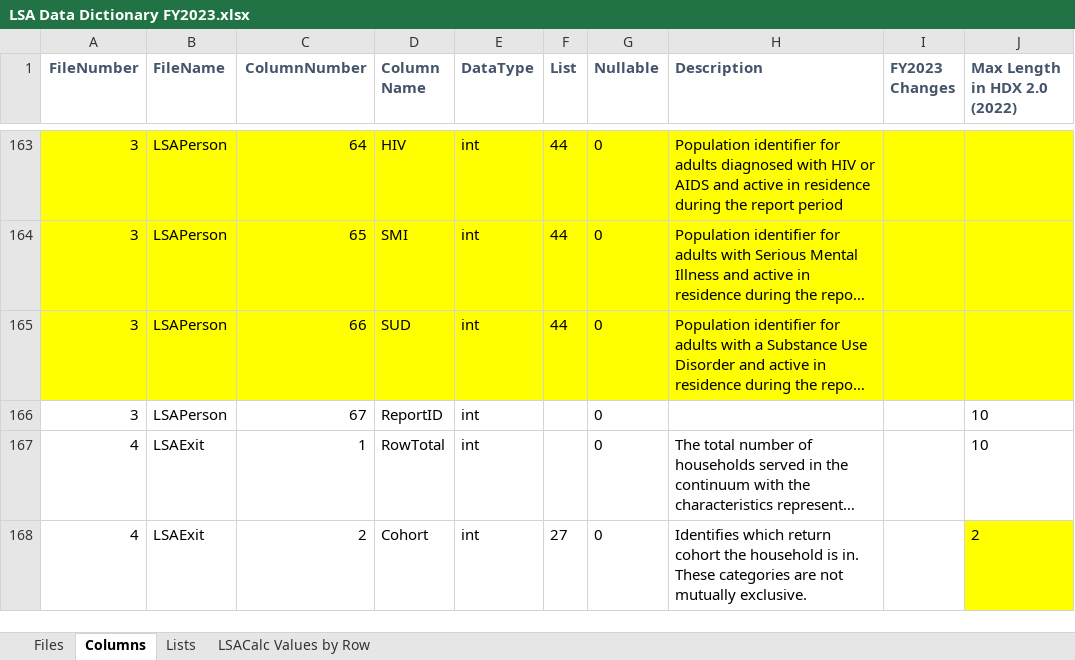
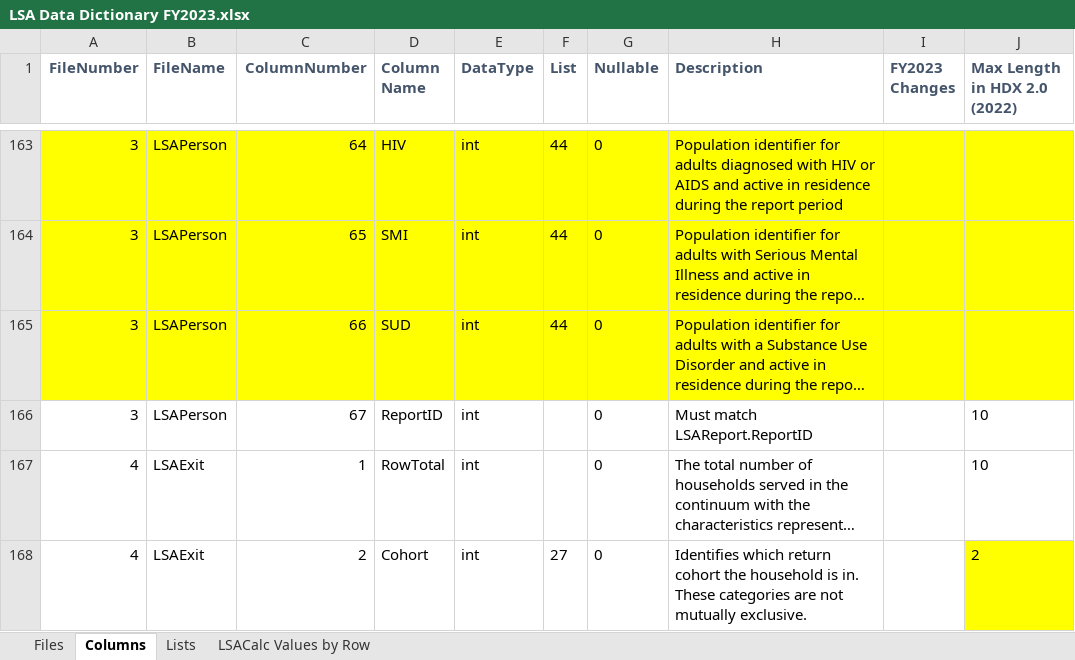
Before and after one commit to HMIS/LSASampleCode, an Excel workbook: LSA Data Dictionary FY2023.xlsx, sheet Columns, drawn as a sheet; only a part is shown, gaps mark what is left out; long unchanged cells end in …; values as stored, in another font and other column widths than the file's, no borders; the diff names each change by its address in the sheet, - before the commit and + after, or states it on an @@ line.

Commit message:
Update LSA Data Dictionary FY2023.xlsx
Closes #1163

```diff
--- a/LSA Data Dictionary FY2023.xlsx (sheet Columns)
+++ b/LSA Data Dictionary FY2023.xlsx (sheet Columns)
-H166 (Description): (empty)
+H166 (Description): Must match LSAReport.ReportID
```
